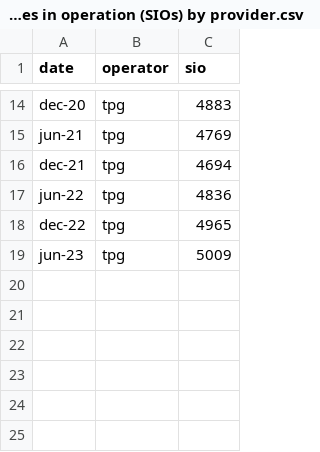
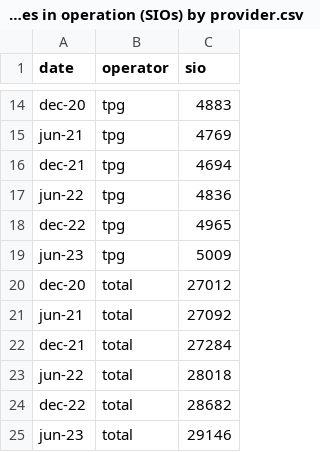
Before and after one commit to Yihao0030/3179-AS2, a CSV file: data/Mobile services in operation (SIOs) by provider.csv, drawn as a sheet; only a part is shown, gaps mark what is left out.

Commit message:
Update Mobile services in operation (SIOs) by provider.csv

```diff
--- a/data/Mobile services in operation (SIOs) by provider.csv
+++ b/data/Mobile services in operation (SIOs) by provider.csv
@@ -19 +19,7 @@
 "jun-23","tpg","5009"
+"dec-20"," total","27012 "
+"jun-21"," total","27092 "
+"dec-21"," total","27284 "
+"jun-22"," total","28018 "
+"dec-22"," total","28682 "
+"jun-23"," total","29146 "
```
